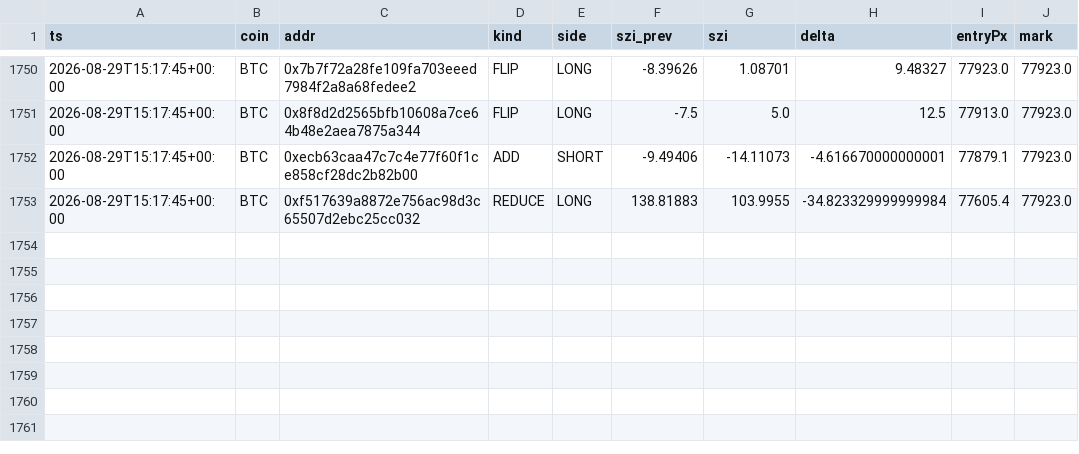
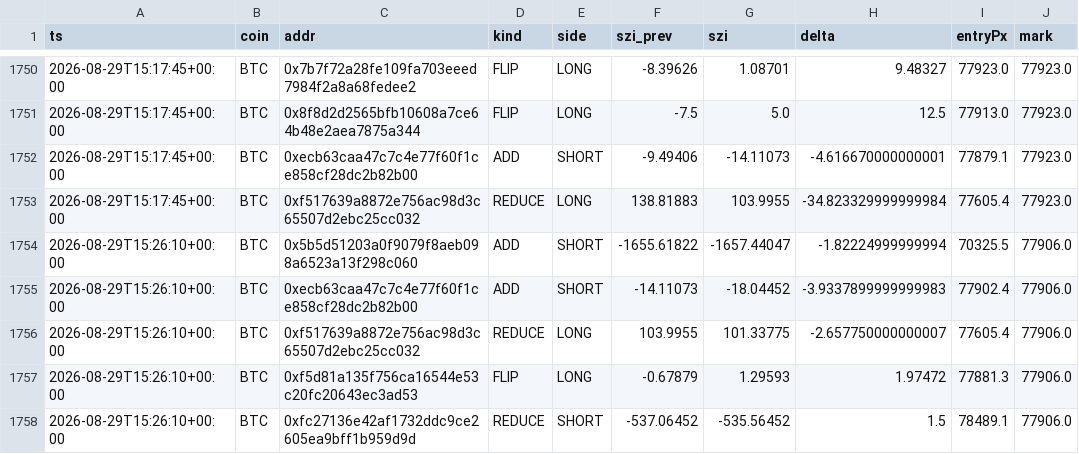
Before and after one commit to usa519831-tech/hl-whale-tracker, a CSV file: data/events_BTC.csv, drawn as a sheet; only a part is shown, gaps mark what is left out.

```diff
--- a/data/events_BTC.csv
+++ b/data/events_BTC.csv
@@ -1753 +1753,6 @@ ts,coin,addr,kind,side,szi_prev,szi,delta,entryPx,mark
 2026-08-29T15:17:45+00:00,BTC,0xf517639a8872e756ac98d3c65507d2ebc25cc032,REDUCE,LONG,138.81883,103.9955,-34.823329999999984,77605.4,77923.0
+2026-08-29T15:26:10+00:00,BTC,0x5b5d51203a0f9079f8aeb098a6523a13f298c060,ADD,SHORT,-1655.61822,-1657.44047,-1.82224999999994,70325.5,77906.0
+2026-08-29T15:26:10+00:00,BTC,0xecb63caa47c7c4e77f60f1ce858cf28dc2b82b00,ADD,SHORT,-14.11073,-18.04452,-3.9337899999999983,77902.4,77906.0
+2026-08-29T15:26:10+00:00,BTC,0xf517639a8872e756ac98d3c65507d2ebc25cc032,REDUCE,LONG,103.9955,101.33775,-2.657750000000007,77605.4,77906.0
+2026-08-29T15:26:10+00:00,BTC,0xf5d81a135f756ca16544e53c20fc20643ec3ad53,FLIP,LONG,-0.67879,1.29593,1.97472,77881.3,77906.0
+2026-08-29T15:26:10+00:00,BTC,0xfc27136e42af1732ddc9ce2605ea9bff1b959d9d,REDUCE,SHORT,-537.06452,-535.56452,1.5,78489.1,77906.0
```
Also changed, not shown: data/agg_BTC.csv, data/agg_ETH.csv, 5 other files.
